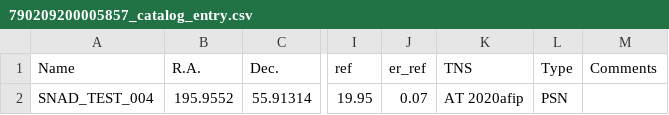
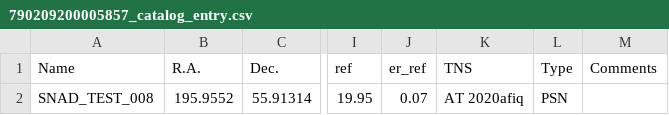
Before and after one commit to snad-space/snad-binary-classifiers, a CSV file: TNS_submit/new_entry_for_SNAD_catalog_master/790209200005857_catalog_entry.csv, drawn as a sheet; only a part is shown, gaps mark what is left out; the diff names each change by its address in the sheet, - before the commit and + after, or states it on an @@ line.

```diff
--- a/TNS_submit/new_entry_for_SNAD_catalog_master/790209200005857_catalog_entry.csv
+++ b/TNS_submit/new_entry_for_SNAD_catalog_master/790209200005857_catalog_entry.csv
-A2 (Name): SNAD_TEST_004
+A2 (Name): SNAD_TEST_008
-K2 (TNS): AT 2020afip
+K2 (TNS): AT 2020afiq
```
Also changed, not shown: TNS_submit/SNAD_catalog_master_test.csv, 10 other files.
